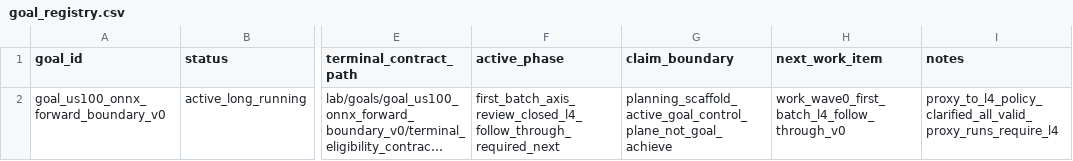
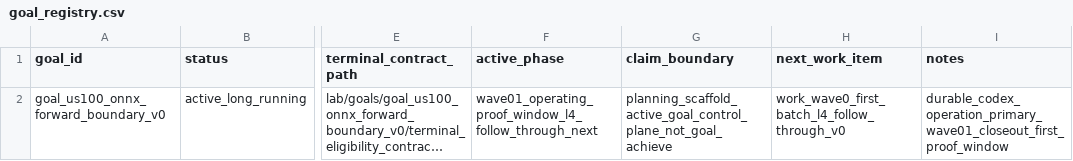
Before and after one commit to Minki-Trader/Project_SpaceSonar_X, a CSV file: docs/registers/goal_registry.csv, drawn as a sheet; only a part is shown, gaps mark what is left out; long unchanged cells end in …; the diff names each change by its address in the sheet, - before the commit and + after, or states it on an @@ line.

```diff
--- a/docs/registers/goal_registry.csv
+++ b/docs/registers/goal_registry.csv
-F2 (active_phase): first_batch_axis_review_closed_l4_follow_through_required_next
+F2 (active_phase): wave01_operating_proof_window_l4_follow_through_next
-I2 (notes): proxy_to_l4_policy_clarified_all_valid_proxy_runs_require_l4
+I2 (notes): durable_codex_operation_primary_wave01_closeout_first_proof_window
```
Also changed, not shown: docs/registers/campaign_registry.csv, 8 other files.
